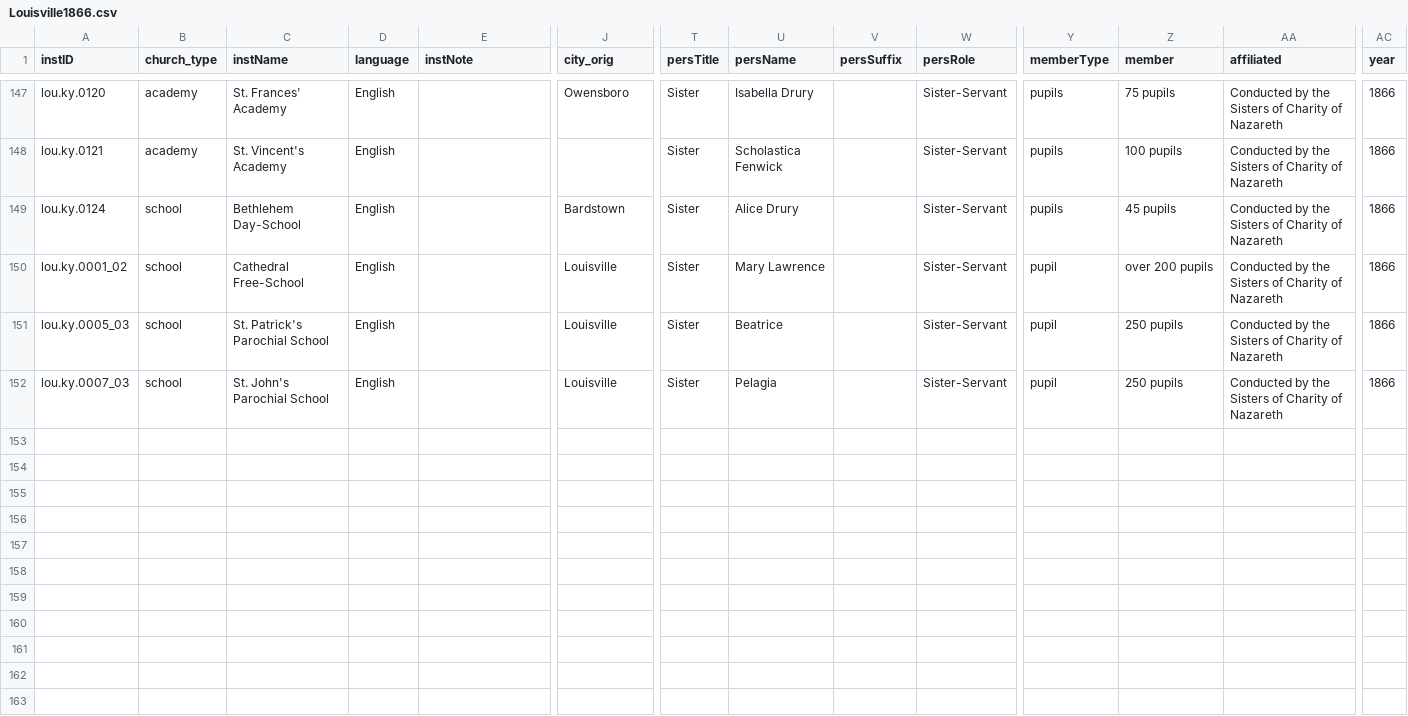
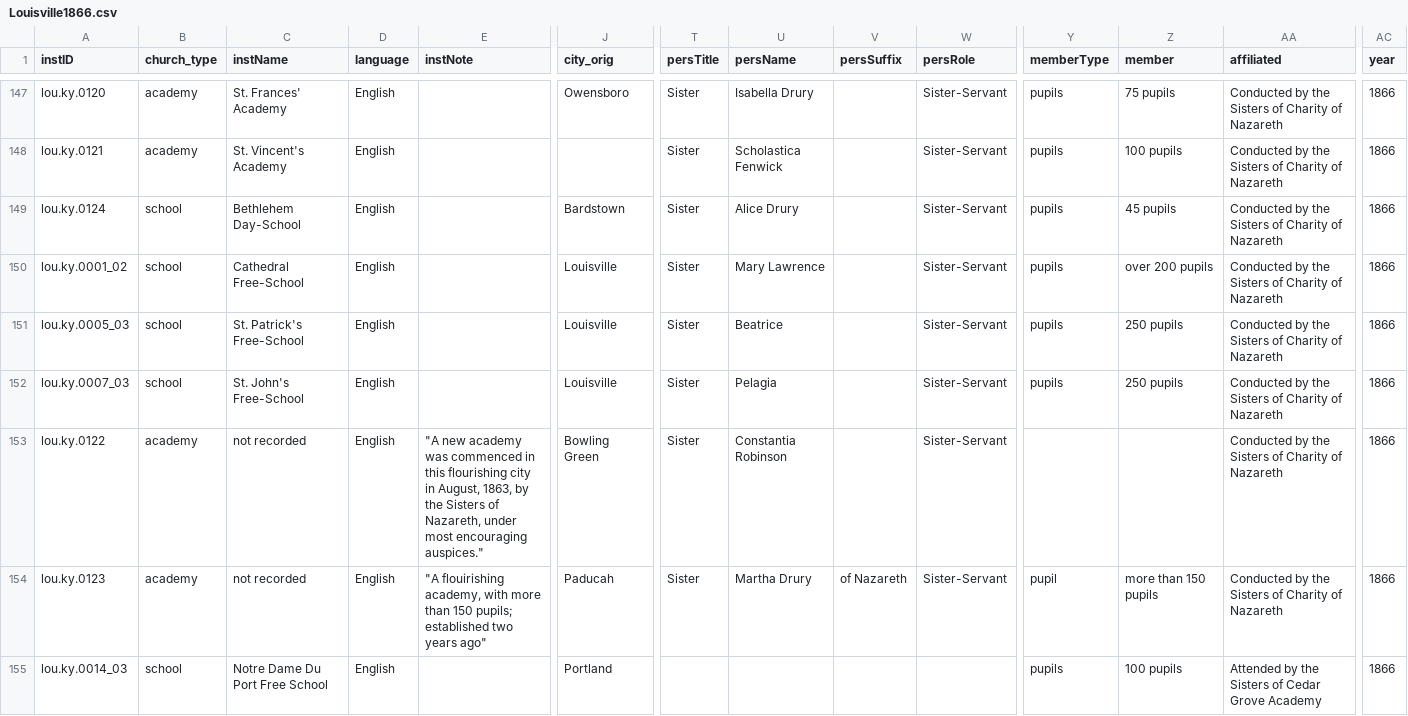
Before and after one commit to YuchenX063/Almanacs-Preprocess, a CSV file: processed/Louisville1866.csv, drawn as a sheet; only a part is shown, gaps mark what is left out; rows hold the shown columns only; the diff covers the shown part only; the diff names each change by its address in the sheet, - before the commit and + after, or states it on an @@ line.

```diff
--- a/processed/Louisville1866.csv
+++ b/processed/Louisville1866.csv
-Y150:Y152 (memberType): pupil
+Y150:Y152 (memberType): pupils
-C151 (instName): St. Patrick's Parochial School
+C151 (instName): St. Patrick's Free-School
-C152 (instName): St. John's Parochial School
+C152 (instName): St. John's Free-School
+row 153: lou.ky.0122 | academy | not recorded | English | "A new academy was commenced in this flourishing city in August, 1863, by the Sisters of Nazareth, under most encouraging auspices." | Bowling Green | Sister | Constantia Robinson |  | Sister-Servant |  |  | Conducted by the Sisters of Charity of Nazareth | 1866
+row 154: lou.ky.0123 | academy | not recorded | English | "A flouirishing academy, with more than 150 pupils; established two years ago" | Paducah | Sister | Martha Drury | of Nazareth | Sister-Servant | pupil | more than 150 pupils | Conducted by the Sisters of Charity of Nazareth | 1866
+row 155: lou.ky.0014_03 | school | Notre Dame Du Port Free School | English |  | Portland |  |  |  |  | pupils | 100 pupils | Attended by the Sisters of Cedar Grove Academy | 1866
```
Also changed, not shown: 5 added rows elsewhere in this file, processed/Boston1834.csv, processed/Boston1835.csv, 6 other files.
